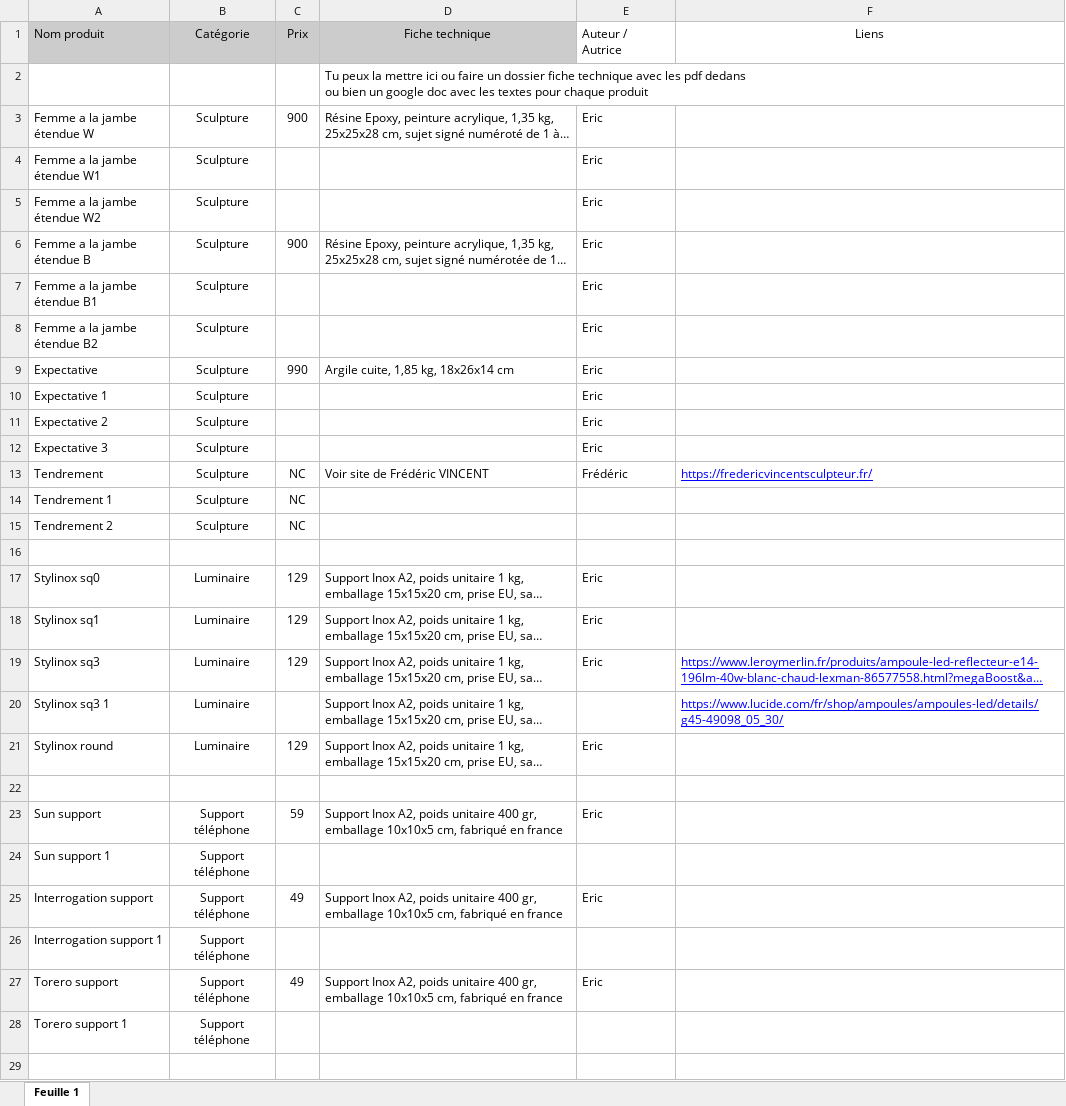
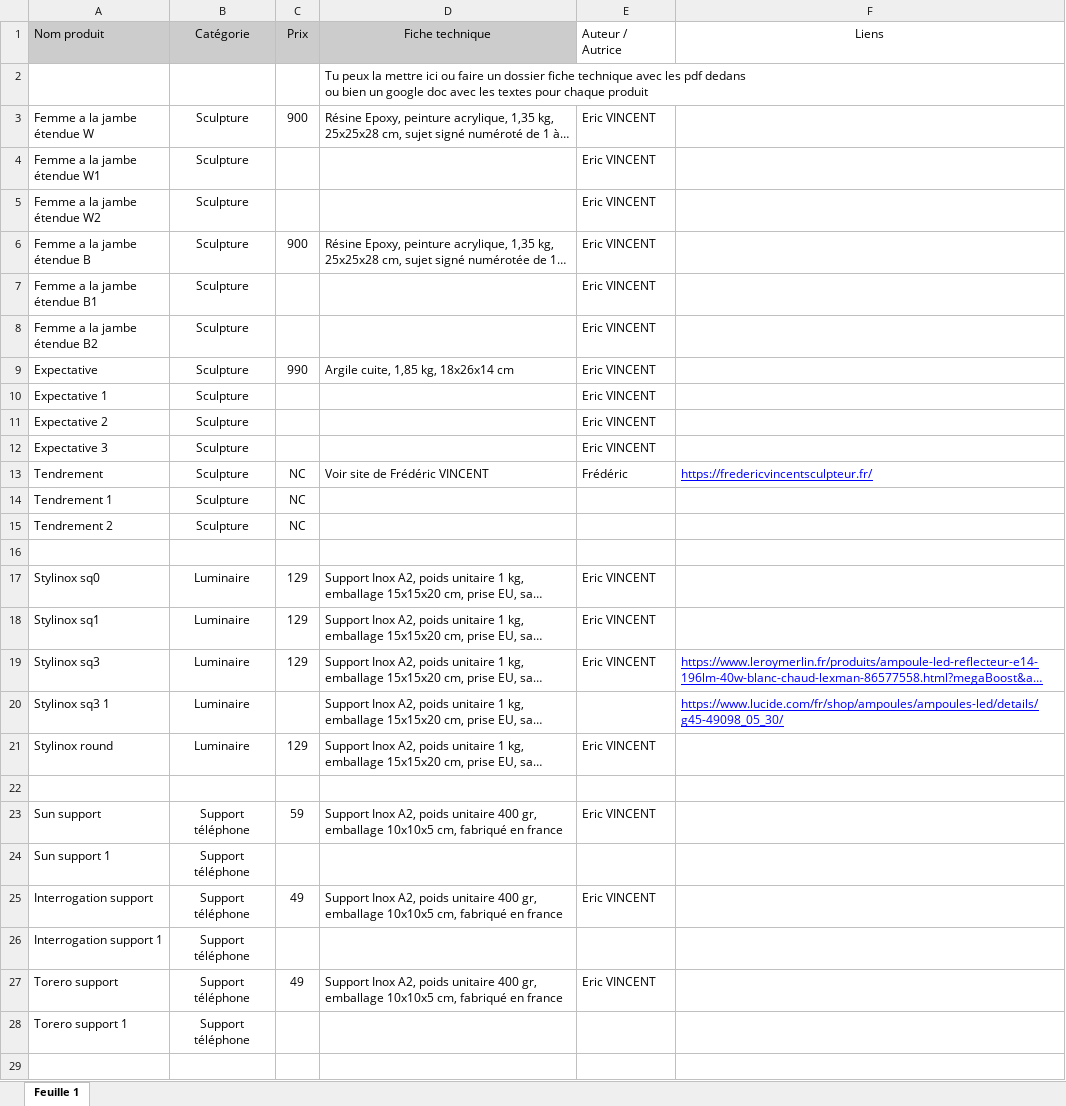
Before and after one commit to DimiBeziau/images, an Excel workbook: LISTING PRODUITS VEDITEIS.xlsx, sheet Feuille 1, drawn as a sheet; only a part is shown; long unchanged cells end in …; values as stored, in another font and other column widths than the file's, no borders; charts and pictures not drawn; the diff covers the shown part only; the diff names each change by its address in the sheet, - before the commit and + after, or states it on an @@ line.

```diff
--- a/LISTING PRODUITS VEDITEIS.xlsx (sheet Feuille 1)
+++ b/LISTING PRODUITS VEDITEIS.xlsx (sheet Feuille 1)
-E3:E12 (Auteur / Autrice): Eric
+E3:E12 (Auteur / Autrice): Eric VINCENT
-E17:E19 (Auteur / Autrice): Eric
+E17:E19 (Auteur / Autrice): Eric VINCENT
-E21 (Auteur / Autrice): Eric
+E21 (Auteur / Autrice): Eric VINCENT
-E23 (Auteur / Autrice): Eric
+E23 (Auteur / Autrice): Eric VINCENT
-E25 (Auteur / Autrice): Eric
+E25 (Auteur / Autrice): Eric VINCENT
-E27 (Auteur / Autrice): Eric
+E27 (Auteur / Autrice): Eric VINCENT
```
Also changed, not shown: 25 edited cells elsewhere in this sheet, charts or pictures, 3 other files.
